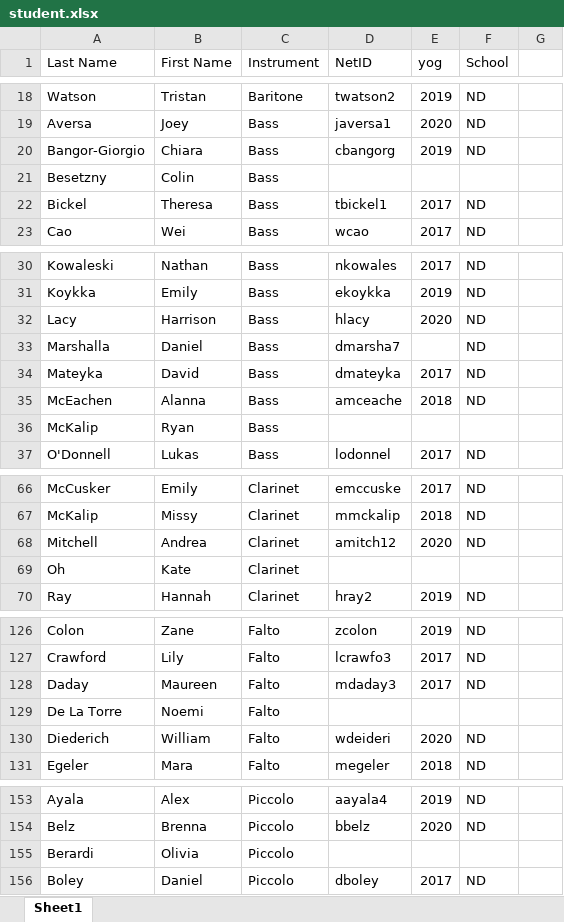
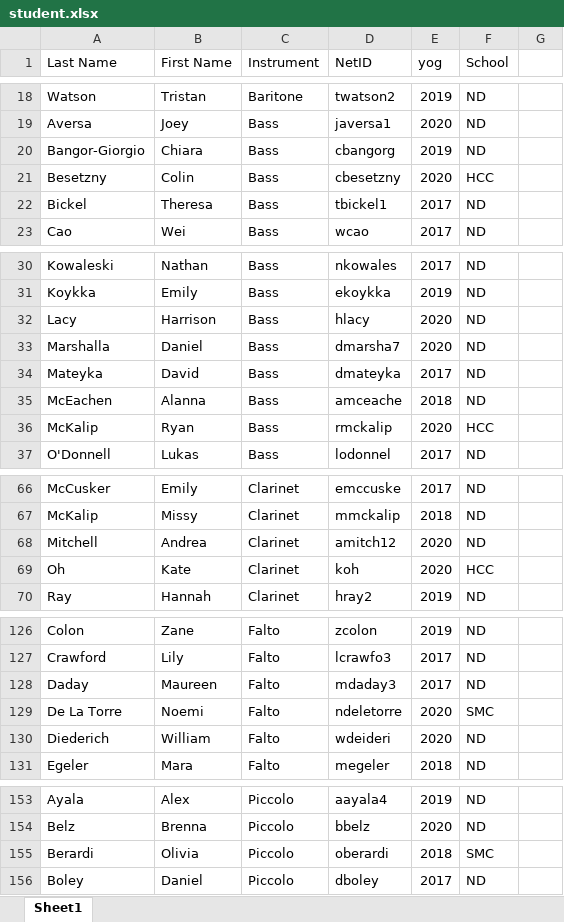
Before and after one commit to timzchang/cse30246_project, an Excel workbook: db/student.xlsx, sheet Sheet1, drawn as a sheet; only a part is shown, gaps mark what is left out; values as stored, in another font and other column widths than the file's, no cell formats; the diff covers the shown part only; the diff names each change by its address in the sheet, - before the commit and + after, or states it on an @@ line.

```diff
--- a/db/student.xlsx (sheet Sheet1)
+++ b/db/student.xlsx (sheet Sheet1)
-D21 (NetID): (empty)
+D21 (NetID): cbesetzny
-E21 (yog): (empty)
+E21 (yog): 2020
-F21 (School): (empty)
+F21 (School): HCC
-E33 (yog): (empty)
+E33 (yog): 2020
-D36 (NetID): (empty)
+D36 (NetID): rmckalip
-E36 (yog): (empty)
+E36 (yog): 2020
-F36 (School): (empty)
+F36 (School): HCC
-D69 (NetID): (empty)
+D69 (NetID): koh
-E69 (yog): (empty)
+E69 (yog): 2020
-F69 (School): (empty)
+F69 (School): HCC
-D129 (NetID): (empty)
+D129 (NetID): ndeletorre
-E129 (yog): (empty)
+E129 (yog): 2020
-F129 (School): (empty)
+F129 (School): SMC
-D155 (NetID): (empty)
+D155 (NetID): oberardi
-E155 (yog): (empty)
+E155 (yog): 2018
-F155 (School): (empty)
+F155 (School): SMC
```
Also changed, not shown: 75 edited cells elsewhere in this sheet, cell formats, db/attendance_issue.xlsx.
